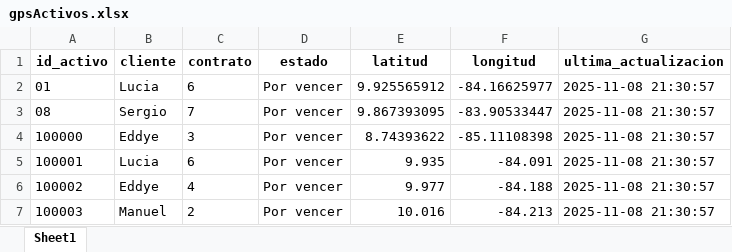
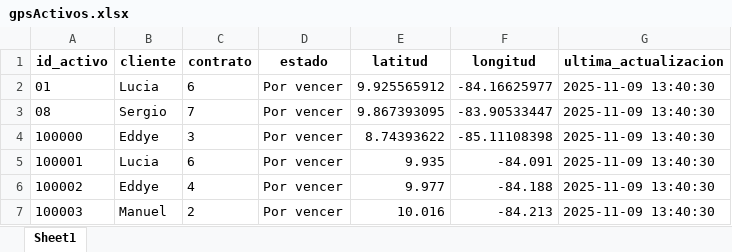
Before and after one commit to joseulloa10272/ProyectoQA, an Excel workbook: data/gpsActivos.xlsx, sheet Sheet1, drawn as a sheet; values as stored, in another font and other column widths than the file's, no borders; the diff names each change by its address in the sheet, - before the commit and + after, or states it on an @@ line.

```diff
--- a/data/gpsActivos.xlsx (sheet Sheet1)
+++ b/data/gpsActivos.xlsx (sheet Sheet1)
-G2:G7 (ultima_actualizacion): 2025-11-08 21:30:57
+G2:G7 (ultima_actualizacion): 2025-11-09 13:40:30
```
Also changed, not shown: data/usuarios.xlsx, 6 other files.
